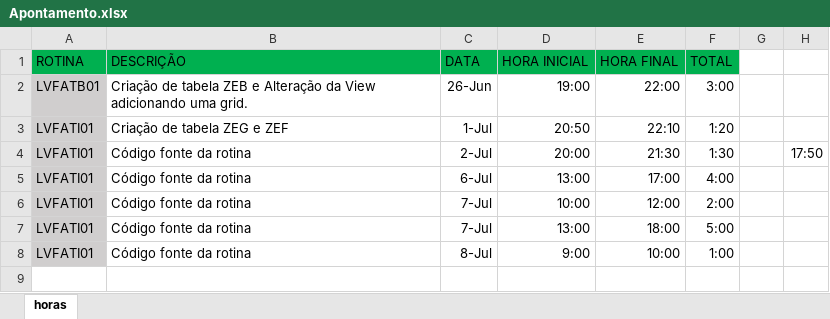
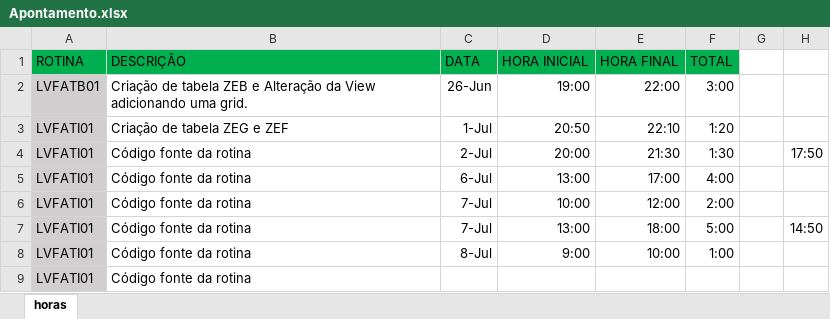
Before and after one commit to igor165/Protheus, an Excel workbook: Protheus/Externo/Tucano/Animais Abatidos/Apontamento.xlsx, sheet horas, drawn as a sheet; values as stored, in another font and other column widths than the file's, no borders; the diff names each change by its address in the sheet, - before the commit and + after, or states it on an @@ line.

Commit message:
lvfati01

```diff
--- a/Protheus/Externo/Tucano/Animais Abatidos/Apontamento.xlsx (sheet horas)
+++ b/Protheus/Externo/Tucano/Animais Abatidos/Apontamento.xlsx (sheet horas)
-H7: (empty)
+H7: 14:50
+row 9: LVFATI01 | Código fonte da rotina
```
Also changed, not shown: 5 other files.
